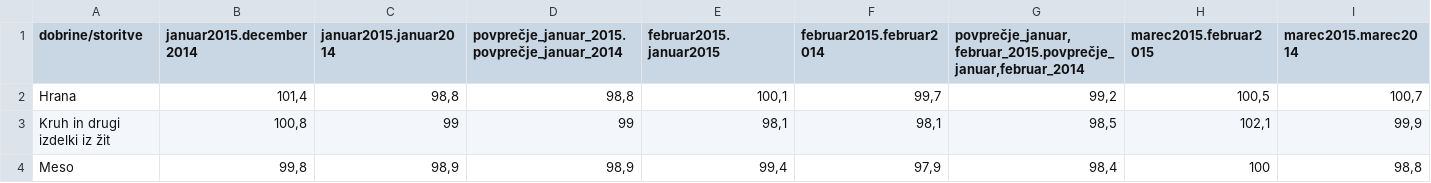
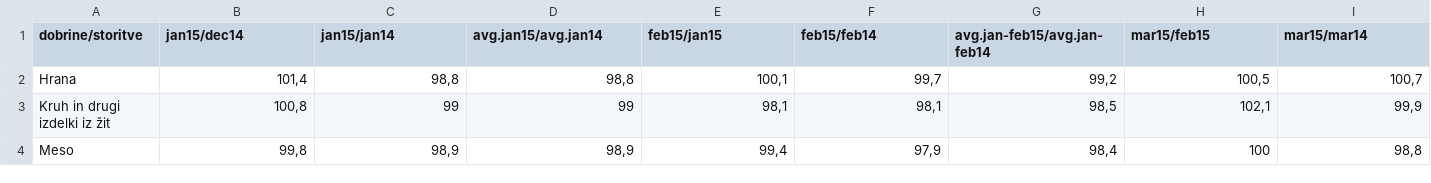
Before and after one commit to Charisa/APPR-2015-16, a CSV file: podatki/razpredelnica.csv, drawn as a sheet; only a part is shown; the diff covers the shown part only; the diff names each change by its address in the sheet, - before the commit and + after, or states it on an @@ line.

```diff
--- a/podatki/razpredelnica.csv
+++ b/podatki/razpredelnica.csv
-B1: januar2015.december2014
+B1: jan15/dec14
-C1: januar2015.januar2014
+C1: jan15/jan14
-D1: povprečje_januar_2015.povprečje_januar_2014
+D1: avg.jan15/avg.jan14
-E1: februar2015.januar2015
+E1: feb15/jan15
-F1: februar2015.februar2014
+F1: feb15/feb14
-G1: povprečje_januar,februar_2015.povprečje_januar,februar_2014
+G1: avg.jan-feb15/avg.jan-feb14
-H1: marec2015.februar2015
+H1: mar15/feb15
-I1: marec2015.marec2014
+I1: mar15/mar14
```
Also changed, not shown: 25 edited cells elsewhere in this file, 2 other files.
